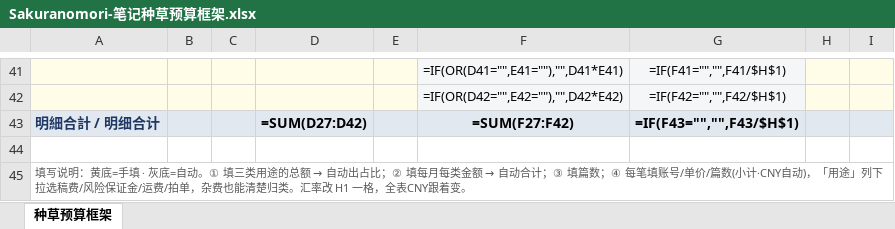
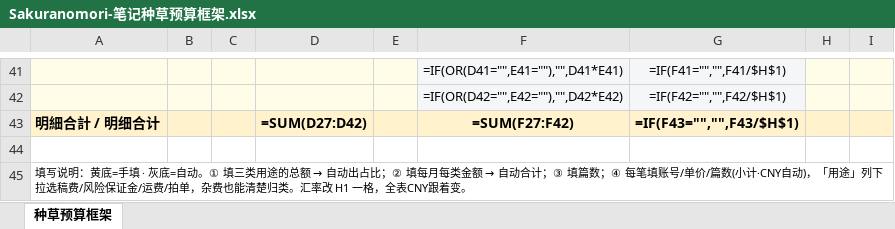
Before and after one commit to caowenwen-boop/-, an Excel workbook: docs/工作/04-营销推广/Sakuranomori种草/Sakuranomori-笔记种草预算框架.xlsx, sheet 种草预算框架, drawn as a sheet; only a part is shown, gaps mark what is left out; values as stored, in another font and other column widths than the file's, no borders; formulas without a stored value are shown as written; the diff covers the shown part only; the diff names each change by its address in the sheet, - before the commit and + after, or states it on an @@ line.

```diff
--- a/docs/工作/04-营销推广/Sakuranomori种草/Sakuranomori-笔记种草预算框架.xlsx (sheet 种草预算框架)
+++ b/docs/工作/04-营销推广/Sakuranomori种草/Sakuranomori-笔记种草预算框架.xlsx (sheet 种草预算框架)
-A43:I43 fill: #E2E8F0
+A43:I43 fill: #FFF2CC
-A43 text colour: #1F3864
+A43 text colour: black
-A45 text colour: #595959
+A45 text colour: black
```
Also changed, not shown: cell formats elsewhere in this sheet.
